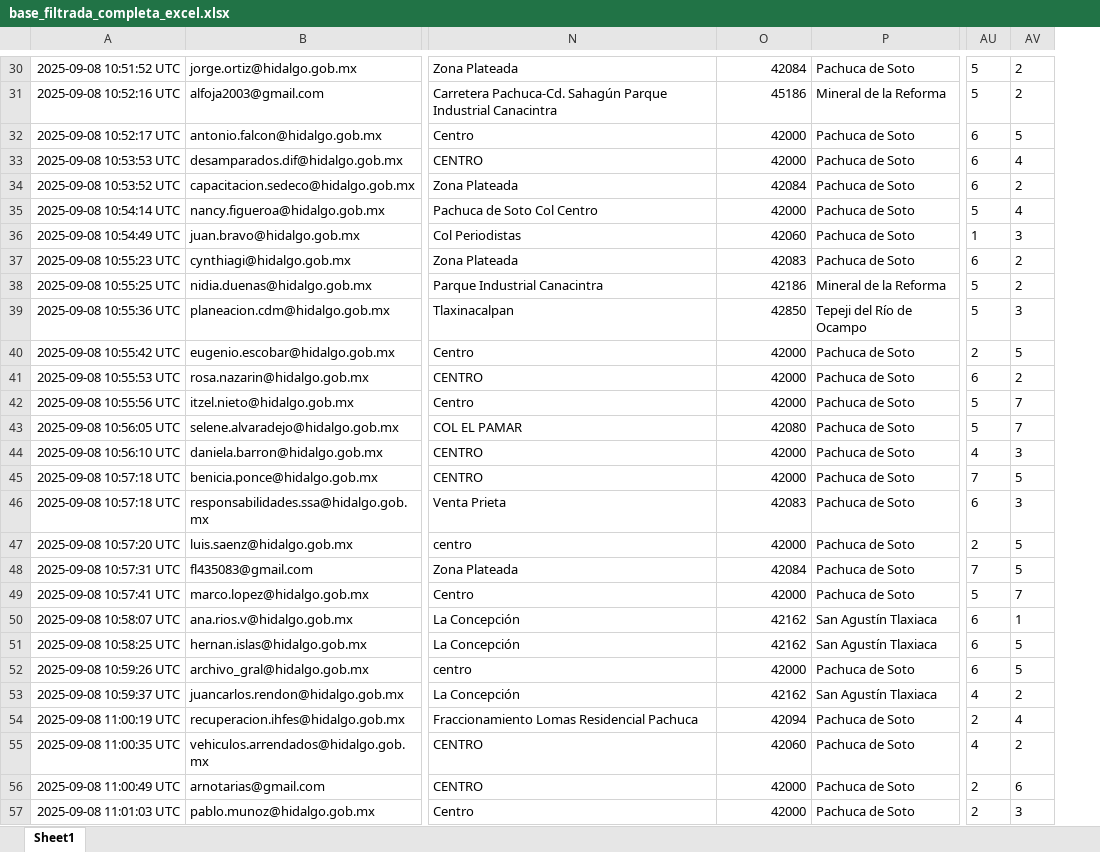
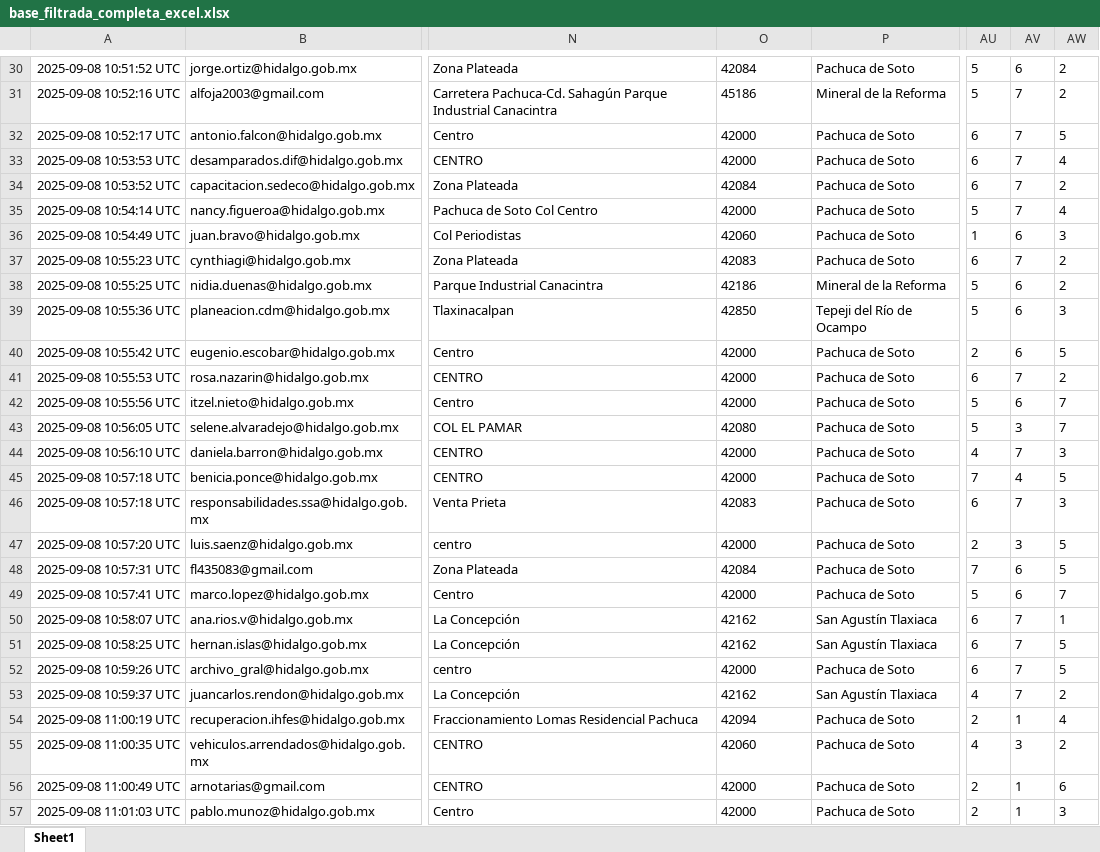
Before and after one commit to SIGEHgo/Habitos_movilidad, an Excel workbook: Output/base_filtrada_completa_excel.xlsx, sheet Sheet1, drawn as a sheet; only a part is shown, gaps mark what is left out; values as stored, in another font and other column widths than the file's, no borders; the diff covers the shown part only; the diff names each change by its address in the sheet, - before the commit and + after, or states it on an @@ line.

```diff
--- a/Output/base_filtrada_completa_excel.xlsx (sheet Sheet1)
+++ b/Output/base_filtrada_completa_excel.xlsx (sheet Sheet1)
+column AV, rows 30-57: 6 | 7 | 7 | 7 | 7 | 7 | 6 | 7 | 6 | 6 | 6 | 7 | 6 | 3 | 7 | 4 | 7 | 3 | 6 | 6 | 7 | 7 | 7 | 7 | 1 | 3 | 1 | 1
-O30:O57 alignment: right
+O30:O57 alignment: left
```
Also changed, not shown: 11 edited cells and cell formats elsewhere in this sheet, Output/datos_filtrados.xlsx, 7 other files.
